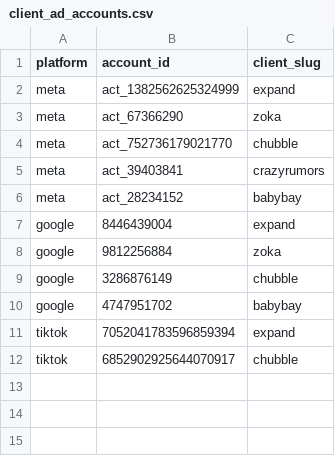
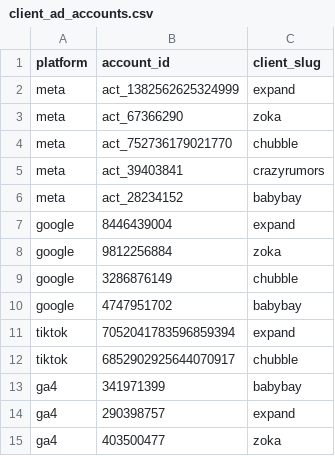
Before and after one commit to mitchell-create/analyticsdashboard, a CSV file: measurement-platform/dbt/seeds/client_ad_accounts.csv, drawn as a sheet; the diff names each change by its address in the sheet, - before the commit and + after, or states it on an @@ line.

```diff
--- a/measurement-platform/dbt/seeds/client_ad_accounts.csv
+++ b/measurement-platform/dbt/seeds/client_ad_accounts.csv
+row 13: ga4 | 341971399 | babybay
+row 14: ga4 | 290398757 | expand
+row 15: ga4 | 403500477 | zoka
```
Also changed, not shown: 6 other files.
